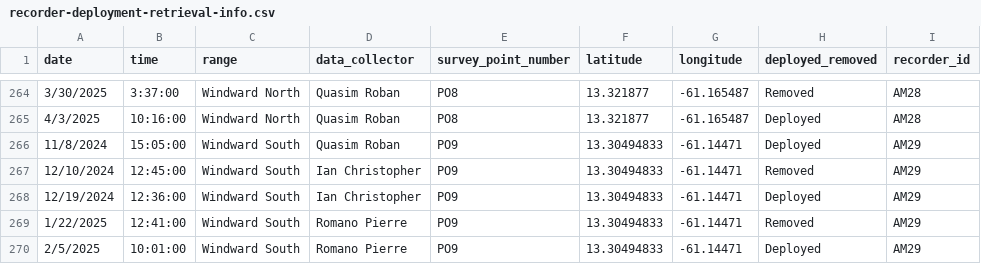
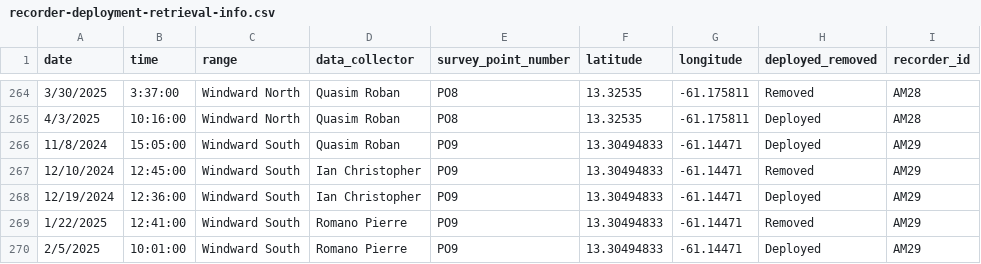
Before and after one commit to vjjan91/stVincentParrot, a CSV file: data/fieldwork/recorder-deployment-retrieval-info.csv, drawn as a sheet; only a part is shown, gaps mark what is left out; the diff covers the shown part only; the diff names each change by its address in the sheet, - before the commit and + after, or states it on an @@ line.

```diff
--- a/data/fieldwork/recorder-deployment-retrieval-info.csv
+++ b/data/fieldwork/recorder-deployment-retrieval-info.csv
-F264:F265 (latitude): 13.321877
+F264:F265 (latitude): 13.32535
-G264:G265 (longitude): -61.165487
+G264:G265 (longitude): -61.175811
```
Also changed, not shown: 54 edited cells elsewhere in this file.
